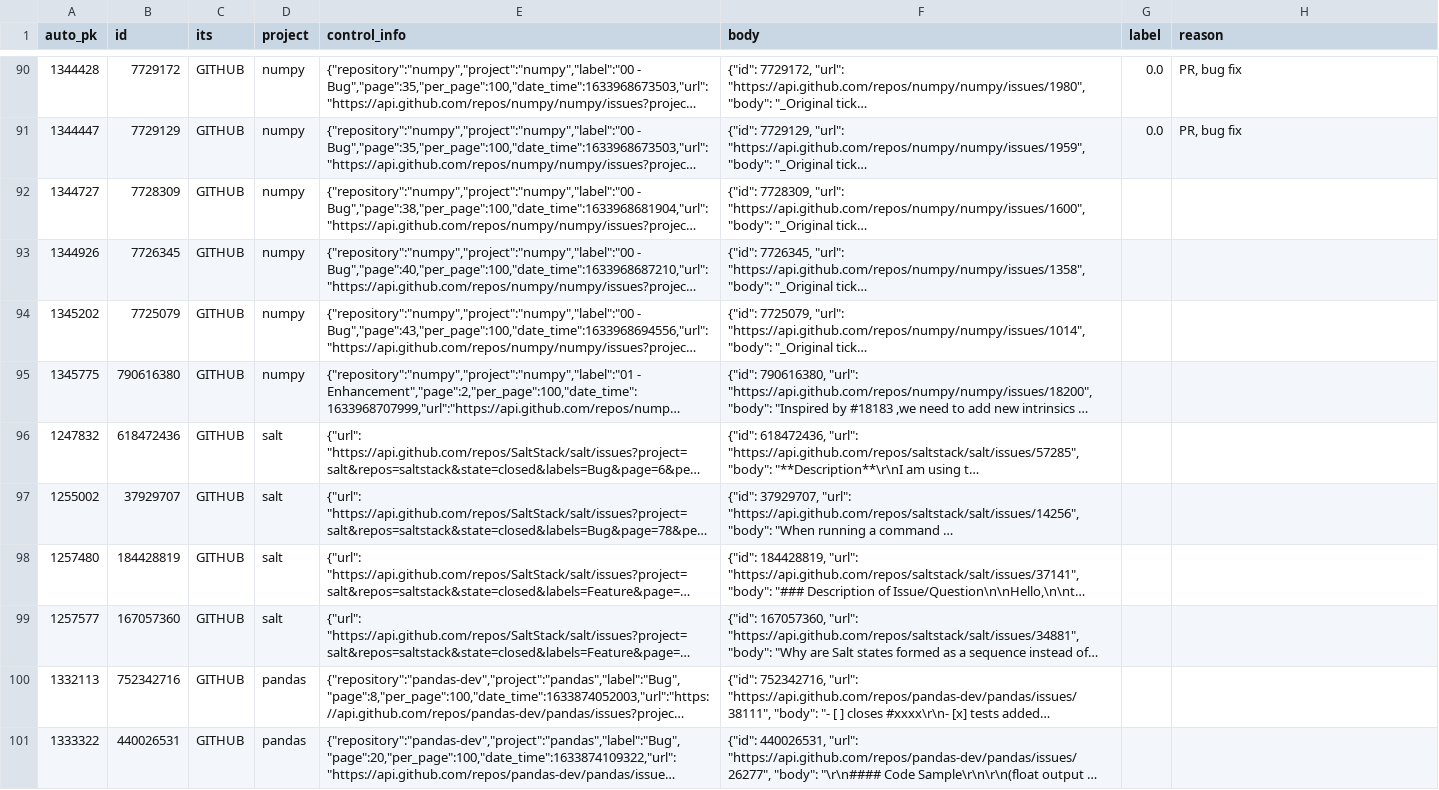
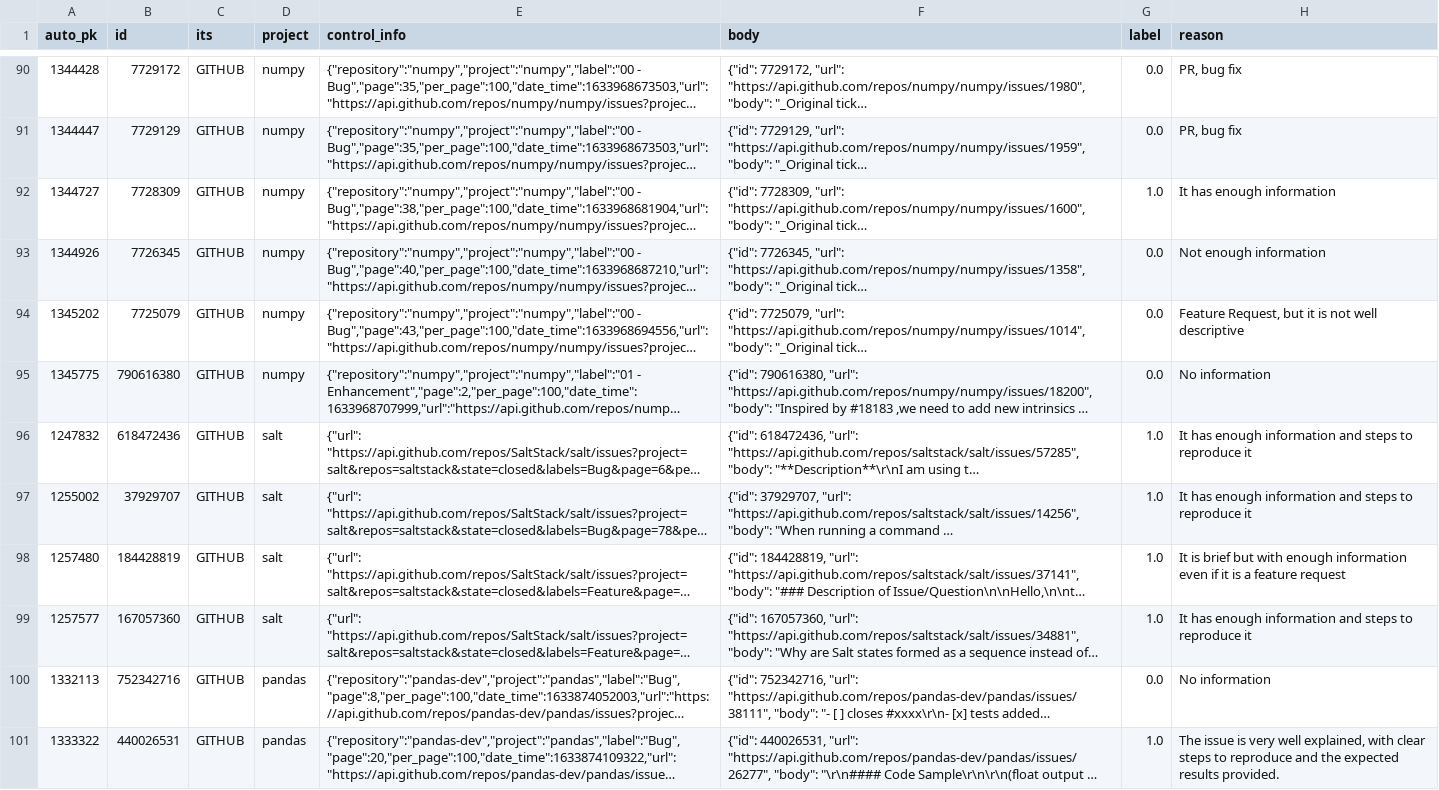
Before and after one commit to ttasnim68/LLM_label_app, a CSV file: dataset/label_Iury.csv, drawn as a sheet; only a part is shown, gaps mark what is left out; long unchanged cells end in …; the diff names each change by its address in the sheet, - before the commit and + after, or states it on an @@ line.

Commit message:
Update dataset with new labels and reasons

```diff
--- a/dataset/label_Iury.csv
+++ b/dataset/label_Iury.csv
-G92 (label): (empty)
+G92 (label): 1.0
-H92 (reason): (empty)
+H92 (reason): It has enough information
-G93:G95 (label): (empty)
+G93:G95 (label): 0.0
-H93 (reason): (empty)
+H93 (reason): Not enough information
-H94 (reason): (empty)
+H94 (reason): Feature Request, but it is not well descriptive
-H95 (reason): (empty)
+H95 (reason): No information
-G96:G99 (label): (empty)
+G96:G99 (label): 1.0
-H96:H97 (reason): (empty)
+H96:H97 (reason): It has enough information and steps to reproduce it
-H98 (reason): (empty)
+H98 (reason): It is brief but with enough information even if it is a feature request
-H99 (reason): (empty)
+H99 (reason): It has enough information and steps to reproduce it
-G100 (label): (empty)
+G100 (label): 0.0
-H100 (reason): (empty)
+H100 (reason): No information
-G101 (label): (empty)
+G101 (label): 1.0
-H101 (reason): (empty)
+H101 (reason): The issue is very well explained, with clear steps to reproduce and the expected results provided.
```
